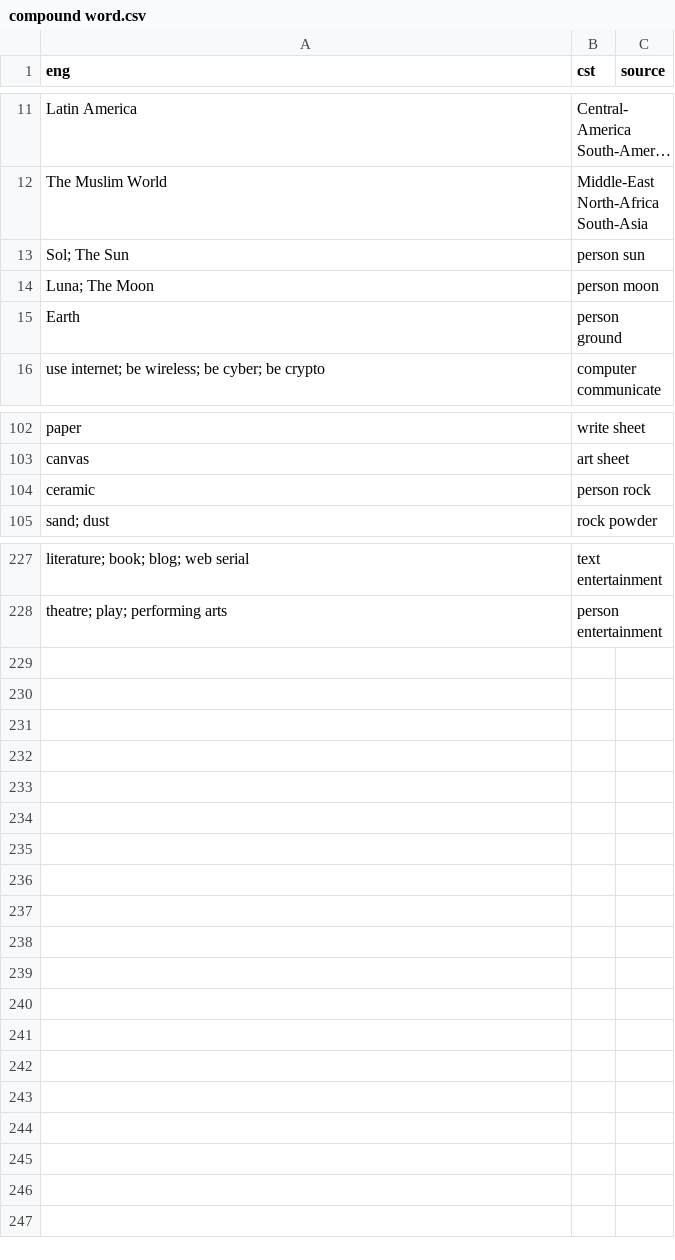
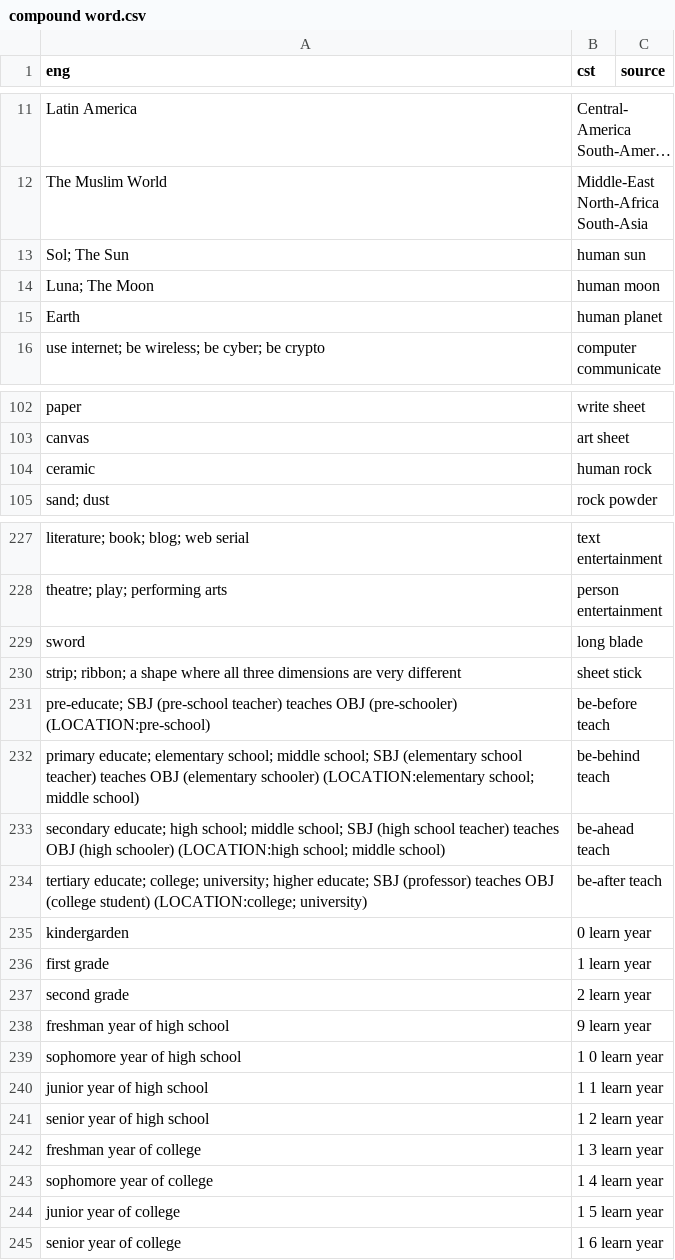
Before and after one commit to jkunimune/Djastiz, a CSV file: src/words/compound word.csv, drawn as a sheet; only a part is shown, gaps mark what is left out; long unchanged cells end in …; the diff covers the shown part only.

Commit message:
A stupid man can learn it in the space of a day
I started on the specification and READMe. I also added more words.

```diff
--- a/src/words/compound word.csv
+++ b/src/words/compound word.csv
@@ -12,5 +12,5 @@ eng,cst,source
 "The Muslim World",Middle-East North-Africa South-Asia
-"Sol; The Sun",person sun
-"Luna; The Moon",person moon
-"Earth",person ground
+"Sol; The Sun",human sun
+"Luna; The Moon",human moon
+"Earth",human planet
 "use internet; be wireless; be cyber; be crypto",computer communicate
@@ -103,3 +103,3 @@ eng,cst,source
 "canvas",art sheet
-"ceramic",person rock
+"ceramic",human rock
 "sand; dust",rock powder
@@ -228 +228,18 @@ eng,cst,source
 "theatre; play; performing arts",person entertainment
+"sword",long blade
+"strip; ribbon; a shape where all three dimensions are very different",sheet stick
+"pre-educate; SBJ (pre-school teacher) teaches OBJ (pre-schooler) (LOCATION:pre-school)",be-before teach
+"primary educate; elementary school; middle school; SBJ (elementary school teacher) teaches OBJ (elementary schooler) (LOCATION:elementary school; middle school)",be-behind teach
+"secondary educate; high school; middle school; SBJ (high school teacher) teaches OBJ (high schooler) (LOCATION:high school; middle school)",be-ahead teach
+"tertiary educate; college; university; higher educate; SBJ (professor) teaches OBJ (college student) (LOCATION:college; university)",be-after teach
+"kindergarden",0 learn year
+"first grade",1 learn year
+"second grade",2 learn year
+"freshman year of high school",9 learn year
+"sophomore year of high school",1 0 learn year
+"junior year of high school",1 1 learn year
+"senior year of high school",1 2 learn year
+"freshman year of college",1 3 learn year
+"sophomore year of college",1 4 learn year
+"junior year of college",1 5 learn year
+"senior year of college",1 6 learn year
```
Also changed, not shown: 4 edited cells elsewhere in this file, src/words/loanword.csv, src/words/noun.csv, 7 other files.
